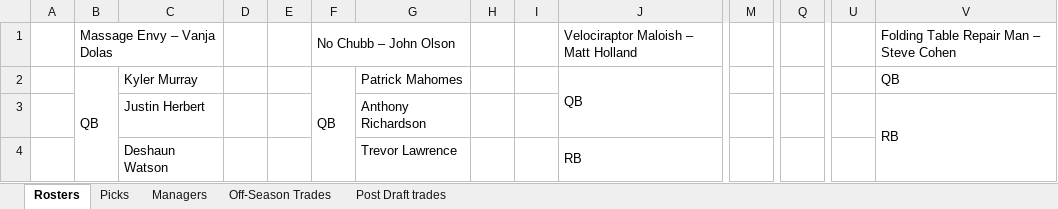
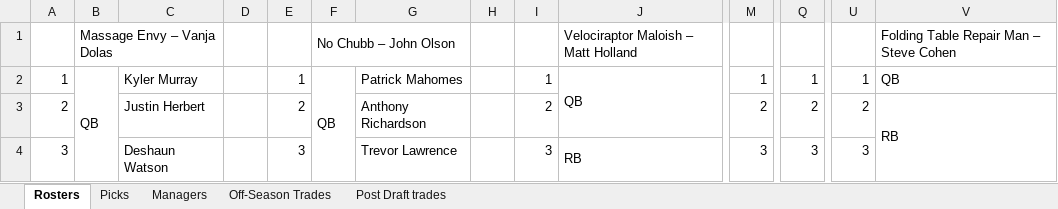
Before and after one commit to johnolson8734/Dynasty, an Excel workbook: OffSeason.xlsx, sheet Rosters, drawn as a sheet; only a part is shown, gaps mark what is left out; values as stored, in another font and other column widths than the file's, no cell formats; removed rows and columns are numbered as before the commit, all else as after; the diff covers the shown part only; the diff names each change by its address in the sheet, - before the commit and + after, or states it on an @@ line.

```diff
--- a/OffSeason.xlsx (sheet Rosters)
+++ b/OffSeason.xlsx (sheet Rosters)
-A2: (empty)
+A2: 1
-E2: (empty)
+E2: 1
-F2:F6 merged
+F2:F6 merged
-I2: (empty)
+I2: 1
-M2: (empty)
+M2: 1
-Q2: (empty)
+Q2: 1
-U2: (empty)
+U2: 1
-A3: (empty)
+A3: 2
-E3: (empty)
+E3: 2
-I3: (empty)
+I3: 2
-M3: (empty)
+M3: 2
-Q3: (empty)
+Q3: 2
-U3: (empty)
+U3: 2
-V3:V8 merged
+V3:V8 merged
-A4: (empty)
+A4: 3
-E4: (empty)
+E4: 3
-I4: (empty)
+I4: 3
-J4:J10 merged
+J4:J10 merged
-M4: (empty)
+M4: 3
-Q4: (empty)
+Q4: 3
-U4: (empty)
+U4: 3
```
Also changed, not shown: 8 added rows, 10 removed rows, 609 edited cells and merged cells elsewhere in this sheet, sheet Picks, sheet Off-Season Trades, cell formats.
